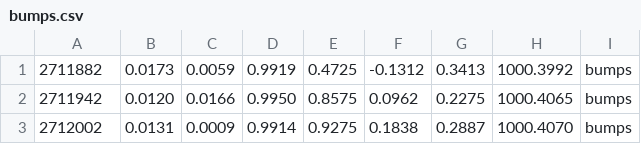
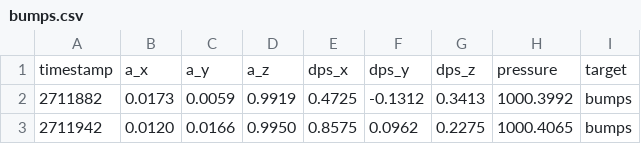
Before and after one commit to jgezalian/tinyML_MotionState, a CSV file: classifier/drive_data/raw/bumps/bumps.csv (was classifier/drive_data/bumps.csv), drawn as a sheet; only a part is shown; the shorter side is filled out with more unchanged rows; the diff names each change by its address in the sheet, - before the commit and + after, or states it on an @@ line.

```diff
--- a/classifier/drive_data/bumps.csv
+++ b/classifier/drive_data/raw/bumps/bumps.csv
+row 1: timestamp | a_x | a_y | a_z | dps_x | dps_y | dps_z | pressure | target
```
Also changed, not shown: classifier/drive_data/raw/clockwise_circle/clockwise_circle.csv, classifier/drive_data/raw/ctr_clockwise_circle/ctr_clock_circle.csv, 51 other files.
